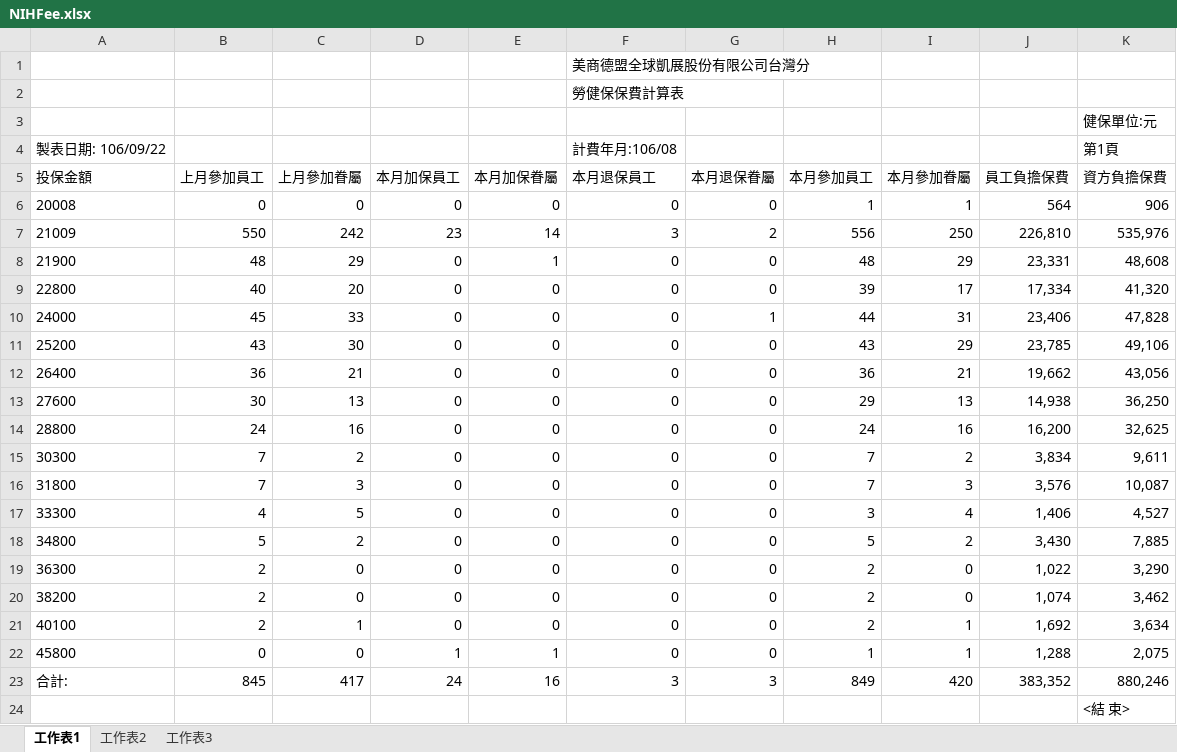
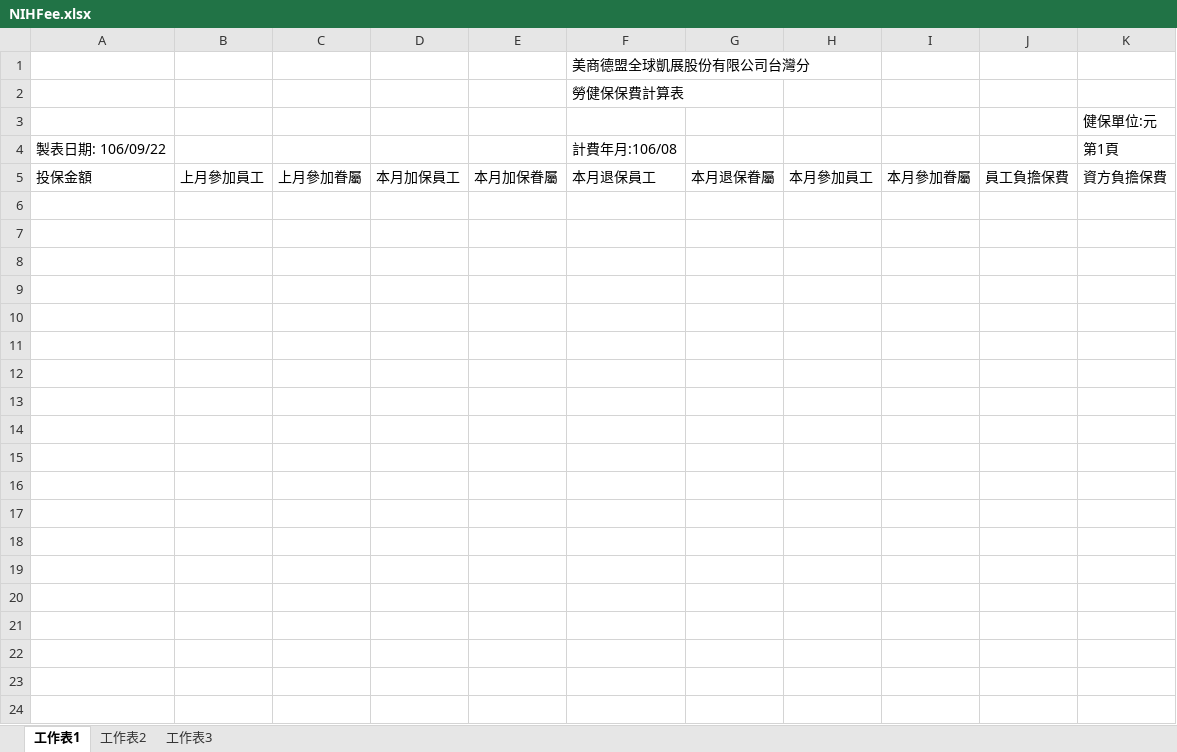
Before and after one commit to ncufalcon/testcdsgit, an Excel workbook: Excel_sample/NIHFee.xlsx, sheet 工作表1, drawn as a sheet; values as stored, in another font and other column widths than the file's, no borders; the diff names each change by its address in the sheet, - before the commit and + after, or states it on an @@ line.

```diff
--- a/Excel_sample/NIHFee.xlsx (sheet 工作表1)
+++ b/Excel_sample/NIHFee.xlsx (sheet 工作表1)
-row 6: 20008 | 0 | 0 | 0 | 0 | 0 | 0 | 1 | 1 | 564 | 906
-row 7: 21009 | 550 | 242 | 23 | 14 | 3 | 2 | 556 | 250 | 226,810 | 535,976
-row 8: 21900 | 48 | 29 | 0 | 1 | 0 | 0 | 48 | 29 | 23,331 | 48,608
-row 9: 22800 | 40 | 20 | 0 | 0 | 0 | 0 | 39 | 17 | 17,334 | 41,320
-row 10: 24000 | 45 | 33 | 0 | 0 | 0 | 1 | 44 | 31 | 23,406 | 47,828
-row 11: 25200 | 43 | 30 | 0 | 0 | 0 | 0 | 43 | 29 | 23,785 | 49,106
-row 12: 26400 | 36 | 21 | 0 | 0 | 0 | 0 | 36 | 21 | 19,662 | 43,056
-row 13: 27600 | 30 | 13 | 0 | 0 | 0 | 0 | 29 | 13 | 14,938 | 36,250
-row 14: 28800 | 24 | 16 | 0 | 0 | 0 | 0 | 24 | 16 | 16,200 | 32,625
-row 15: 30300 | 7 | 2 | 0 | 0 | 0 | 0 | 7 | 2 | 3,834 | 9,611
-row 16: 31800 | 7 | 3 | 0 | 0 | 0 | 0 | 7 | 3 | 3,576 | 10,087
-row 17: 33300 | 4 | 5 | 0 | 0 | 0 | 0 | 3 | 4 | 1,406 | 4,527
-row 18: 34800 | 5 | 2 | 0 | 0 | 0 | 0 | 5 | 2 | 3,430 | 7,885
-row 19: 36300 | 2 | 0 | 0 | 0 | 0 | 0 | 2 | 0 | 1,022 | 3,290
-row 20: 38200 | 2 | 0 | 0 | 0 | 0 | 0 | 2 | 0 | 1,074 | 3,462
-row 21: 40100 | 2 | 1 | 0 | 0 | 0 | 0 | 2 | 1 | 1,692 | 3,634
-row 22: 45800 | 0 | 0 | 1 | 1 | 0 | 0 | 1 | 1 | 1,288 | 2,075
-row 23: 合計: | 845 | 417 | 24 | 16 | 3 | 3 | 849 | 420 | 383,352 | 880,246
-row 24:  |  |  |  |  |  |  |  |  |  | <結 束>
```
Also changed, not shown: Excel_sample/LIFee.xlsx, 9 other files.
